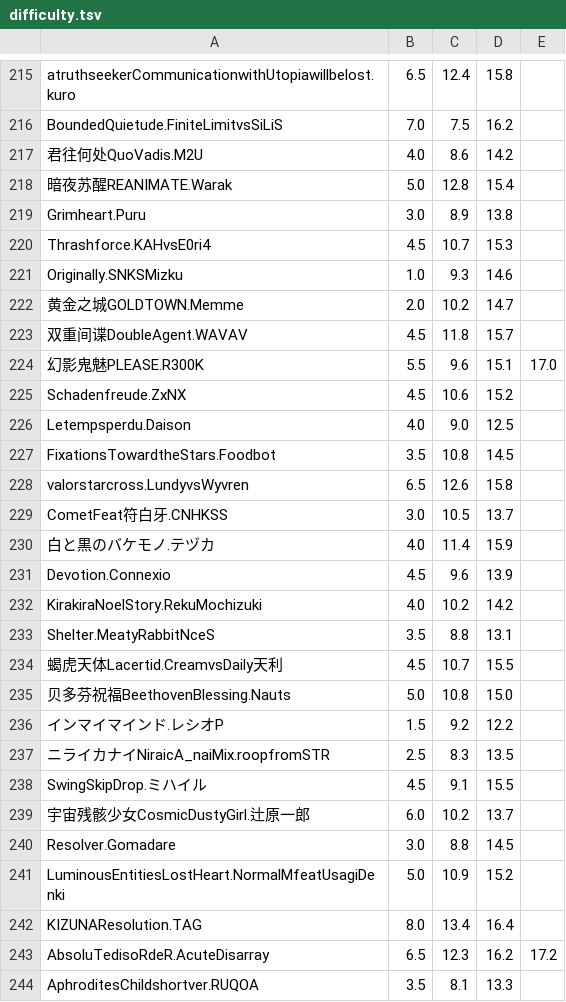
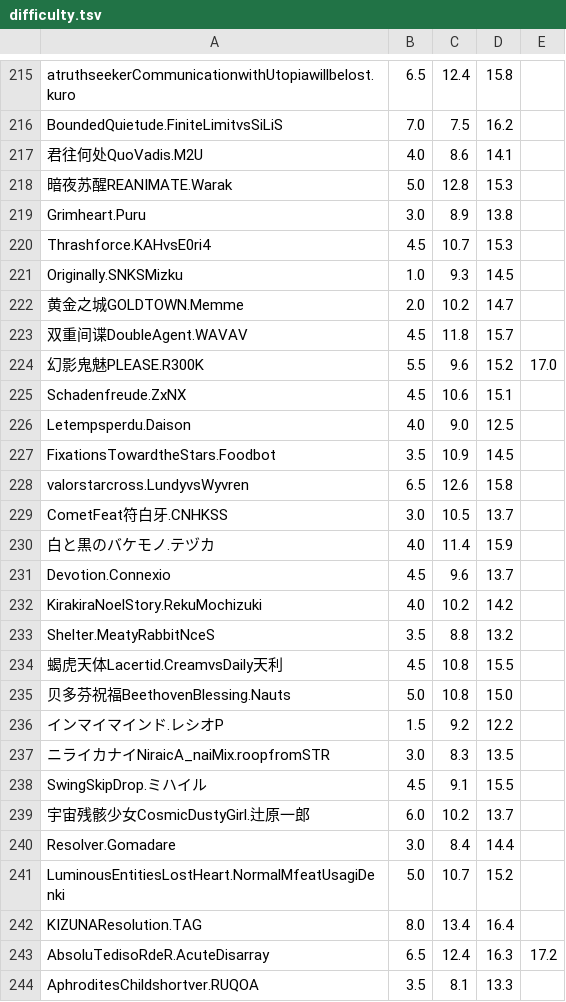
Before and after one commit to lightbluegit/PhiFilter_Tool, a TSV file: dependences/difficulty.tsv, drawn as a sheet; only a part is shown, gaps mark what is left out; the diff covers the shown part only.

```diff
--- a/dependences/difficulty.tsv
+++ b/dependences/difficulty.tsv
@@ -216,13 +216,13 @@ atruthseekerCommunicationwithUtopiawillbelost.kuro	6.5	12.4	15.8
 BoundedQuietude.FiniteLimitvsSiLiS	7.0	7.5	16.2
-君往何处QuoVadis.M2U	4.0	8.6	14.2
-暗夜苏醒REANIMATE.Warak	5.0	12.8	15.4
+君往何处QuoVadis.M2U	4.0	8.6	14.1
+暗夜苏醒REANIMATE.Warak	5.0	12.8	15.3
 Grimheart.Puru	3.0	8.9	13.8
 Thrashforce.KAHvsE0ri4	4.5	10.7	15.3
-Originally.SNKSMizku	1.0	9.3	14.6
+Originally.SNKSMizku	1.0	9.3	14.5
 黄金之城GOLDTOWN.Memme	2.0	10.2	14.7
 双重间谍DoubleAgent.WAVAV	4.5	11.8	15.7
-幻影鬼魅PLEASE.R300K	5.5	9.6	15.1	17.0
-Schadenfreude.ZxNX	4.5	10.6	15.2
+幻影鬼魅PLEASE.R300K	5.5	9.6	15.2	17.0
+Schadenfreude.ZxNX	4.5	10.6	15.1
 Letempsperdu.Daison	4.0	9.0	12.5
-FixationsTowardtheStars.Foodbot	3.5	10.8	14.5
+FixationsTowardtheStars.Foodbot	3.5	10.9	14.5
 valorstarcross.LundyvsWyvren	6.5	12.6	15.8
@@ -230,15 +230,15 @@ CometFeat符白牙.CNHKSS	3.0	10.5	13.7
 白と黒のバケモノ.テヅカ	4.0	11.4	15.9
-Devotion.Connexio	4.5	9.6	13.9
+Devotion.Connexio	4.5	9.6	13.7
 KirakiraNoelStory.RekuMochizuki	4.0	10.2	14.2
-Shelter.MeatyRabbitNceS	3.5	8.8	13.1
-蝎虎天体Lacertid.CreamvsDaily天利	4.5	10.7	15.5
+Shelter.MeatyRabbitNceS	3.5	8.8	13.2
+蝎虎天体Lacertid.CreamvsDaily天利	4.5	10.8	15.5
 贝多芬祝福BeethovenBlessing.Nauts	5.0	10.8	15.0
 インマイマインド.レシオP	1.5	9.2	12.2
-ニライカナイNiraicA_naiMix.roopfromSTR	2.5	8.3	13.5
+ニライカナイNiraicA_naiMix.roopfromSTR	3.0	8.3	13.5
 SwingSkipDrop.ミハイル	4.5	9.1	15.5
 宇宙残骸少女CosmicDustyGirl.辻原一郎	6.0	10.2	13.7
-Resolver.Gomadare	3.0	8.8	14.5
-LuminousEntitiesLostHeart.NormalMfeatUsagiDenki	5.0	10.9	15.2
+Resolver.Gomadare	3.0	8.4	14.4
+LuminousEntitiesLostHeart.NormalMfeatUsagiDenki	5.0	10.7	15.2
 KIZUNAResolution.TAG	8.0	13.4	16.4
-AbsoluTedisoRdeR.AcuteDisarray	6.5	12.3	16.2	17.2
+AbsoluTedisoRdeR.AcuteDisarray	6.5	12.4	16.3	17.2
 AphroditesChildshortver.RUQOA	3.5	8.1	13.3
```
Also changed, not shown: 2 added rows and 42 edited cells elsewhere in this file, dependences/info.tsv, 20 other files.
